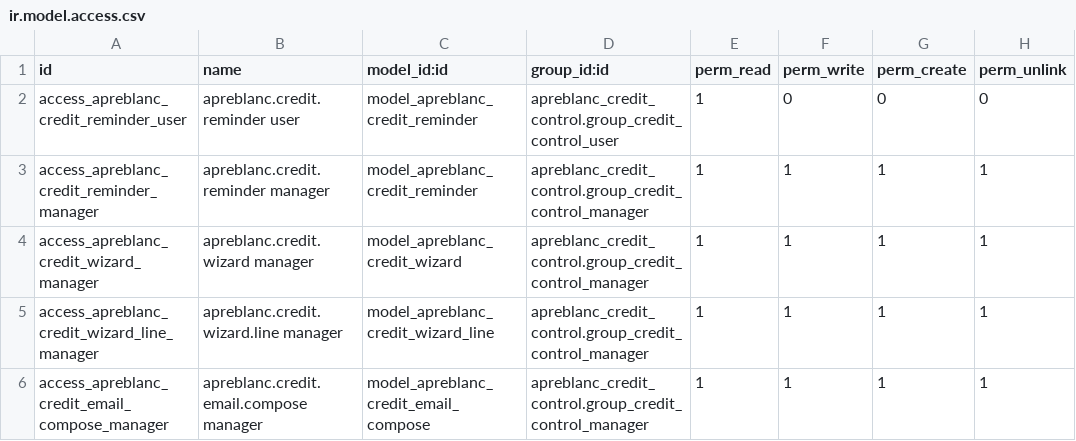
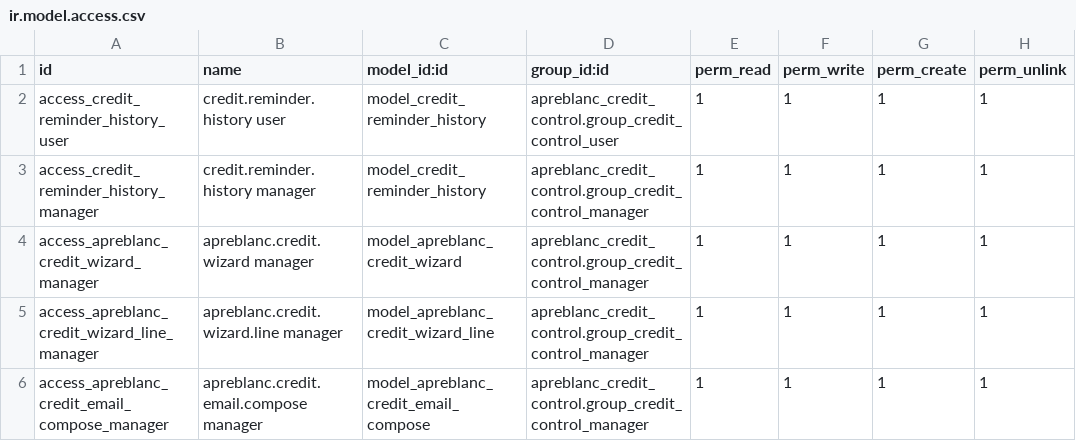
Before and after one commit to xtendoo-corporation/custom-apreblanc, a CSV file: apreblanc_credit_control/security/ir.model.access.csv, drawn as a sheet.

```diff
--- a/apreblanc_credit_control/security/ir.model.access.csv
+++ b/apreblanc_credit_control/security/ir.model.access.csv
@@ -1,4 +1,4 @@
 id,name,model_id:id,group_id:id,perm_read,perm_write,perm_create,perm_unlink
-access_apreblanc_credit_reminder_user,apreblanc.credit.reminder user,model_apreblanc_credit_reminder,apreblanc_credit_control.group_credit_control_user,1,0,0,0
-access_apreblanc_credit_reminder_manager,apreblanc.credit.reminder manager,model_apreblanc_credit_reminder,apreblanc_credit_control.group_credit_control_manager,1,1,1,1
+access_credit_reminder_history_user,credit.reminder.history user,model_credit_reminder_history,apreblanc_credit_control.group_credit_control_user,1,1,1,1
+access_credit_reminder_history_manager,credit.reminder.history manager,model_credit_reminder_history,apreblanc_credit_control.group_credit_control_manager,1,1,1,1
 access_apreblanc_credit_wizard_manager,apreblanc.credit.wizard manager,model_apreblanc_credit_wizard,apreblanc_credit_control.group_credit_control_manager,1,1,1,1
```
Also changed, not shown: 8 other files.
